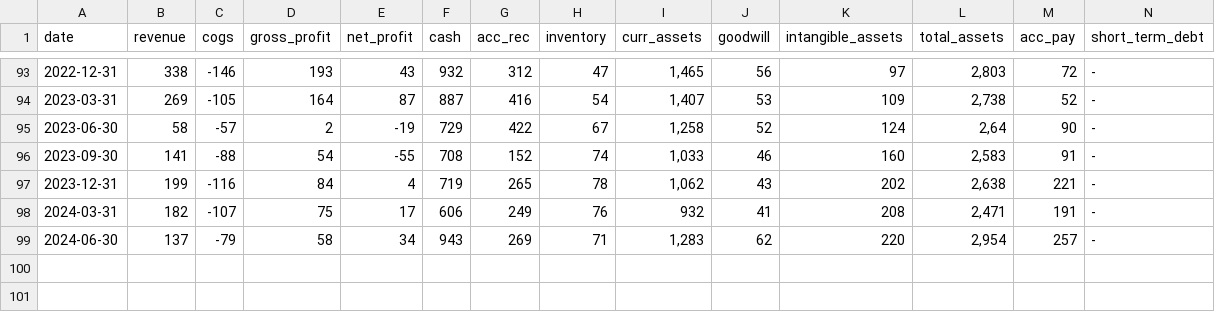
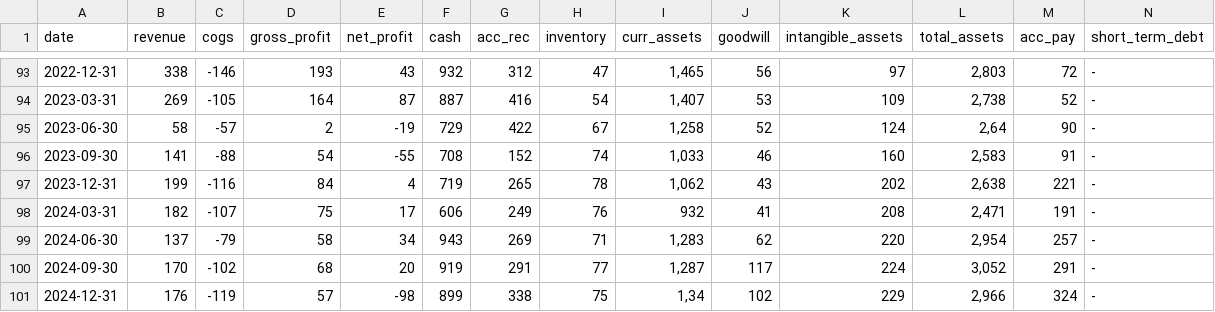
Before and after one commit to zsoltnagy89/Economy, a CSV file: data/input/DNO.OL_data.csv, drawn as a sheet; only a part is shown, gaps mark what is left out; rows hold the shown columns only; the diff names each change by its address in the sheet, - before the commit and + after, or states it on an @@ line.

```diff
--- a/data/input/DNO.OL_data.csv
+++ b/data/input/DNO.OL_data.csv
+row 100: 2024-09-30 | 170 | -102 | 68 | 20 | 919 | 291 | 77 | 1,287 | 117 | 224 | 3,052 | 291 | -
+row 101: 2024-12-31 | 176 | -119 | 57 | -98 | 899 | 338 | 75 | 1,34 | 102 | 229 | 2,966 | 324 | -
```
Also changed, not shown: data/input/BILL.ST_data.csv, data/input/BOL.ST_data.csv, 8 other files.
